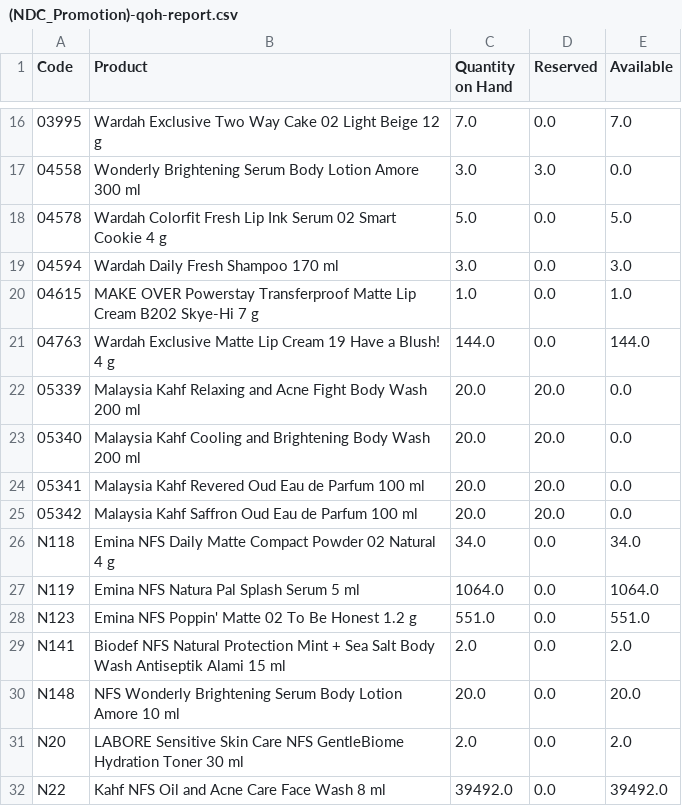
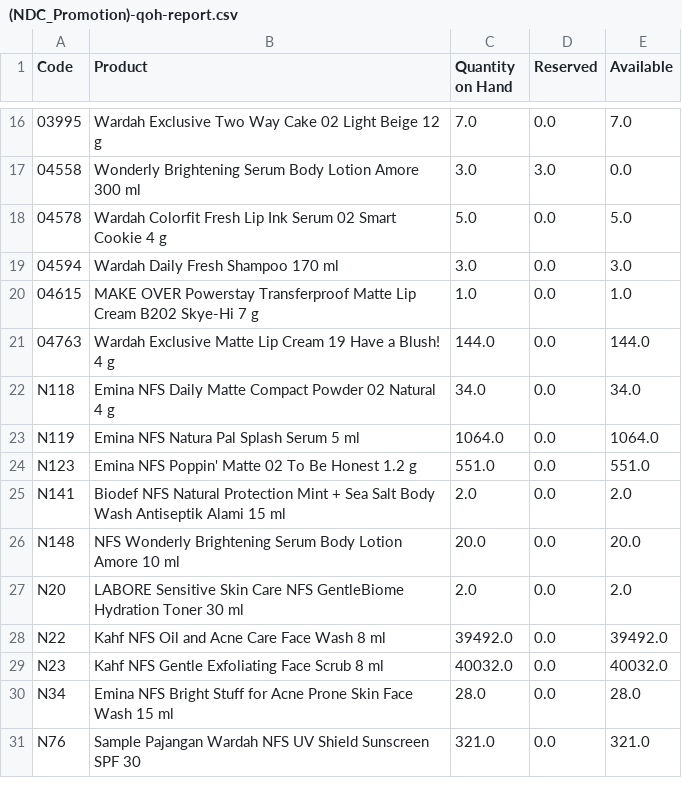
Before and after one commit to DekyHairudin/Deky, a CSV file: RPA/1. Data Stock NDC/(NDC_Promotion)-qoh-report.csv, drawn as a sheet; only a part is shown, gaps mark what is left out; the shorter side is filled out with more unchanged rows.

Commit message:
Update Stock

```diff
--- a/RPA/1. Data Stock NDC/(NDC_Promotion)-qoh-report.csv
+++ b/RPA/1. Data Stock NDC/(NDC_Promotion)-qoh-report.csv
@@ -21,6 +21,2 @@ Code,Product,Quantity on Hand,Reserved,Available
 04763,Wardah Exclusive Matte Lip Cream 19 Have a Blush! 4 g,144.0,0.0,144.0
-05339,Malaysia Kahf Relaxing and Acne Fight Body Wash 200 ml,20.0,20.0,0.0
-05340,Malaysia Kahf Cooling and Brightening Body Wash 200 ml,20.0,20.0,0.0
-05341,Malaysia Kahf Revered Oud Eau de Parfum 100 ml,20.0,20.0,0.0
-05342,Malaysia Kahf Saffron Oud Eau de Parfum 100 ml,20.0,20.0,0.0
 N118,Emina NFS Daily Matte Compact Powder 02 Natural 4 g,34.0,0.0,34.0
```
Also changed, not shown: RPA/1. Data Stock NDC/(NDC_Event)-qoh-report.csv, RPA/1. Data Stock NDC/(NDC_Hold Quality)-qoh-report.csv, 29 other files.
